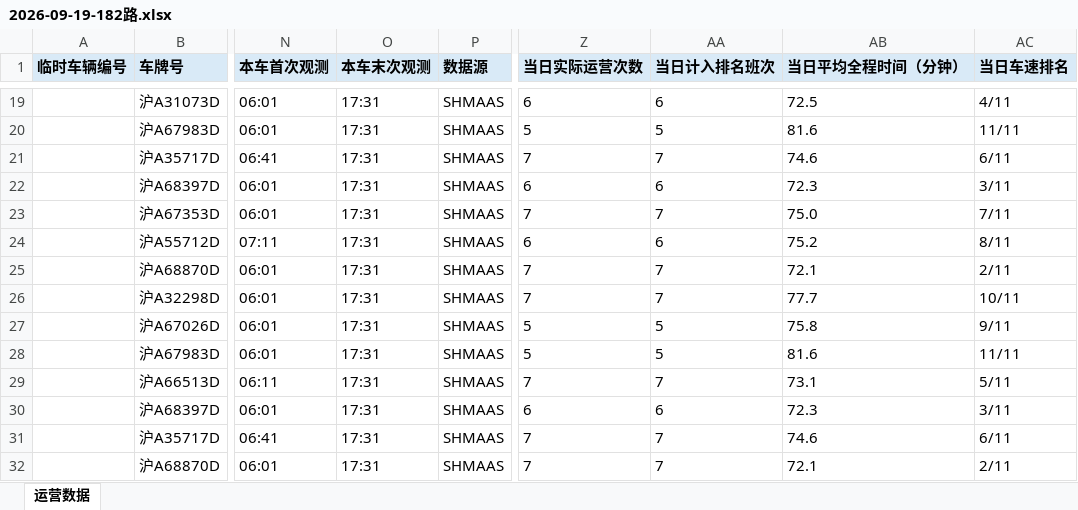
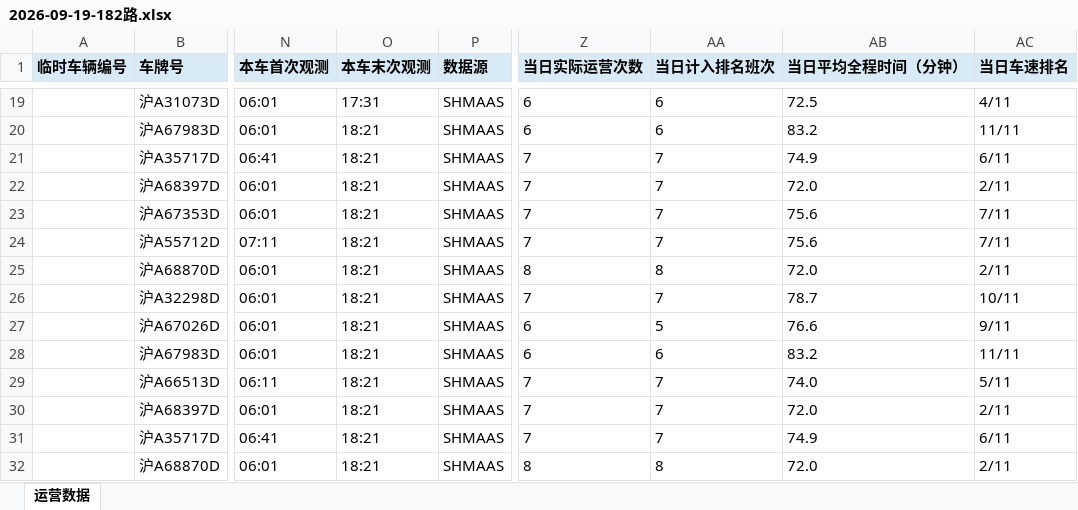
Before and after one commit to lilyQ-stack/shanghai-bus-operations, an Excel workbook: data/export/2026-09-19-182路.xlsx, sheet 运营数据, drawn as a sheet; only a part is shown, gaps mark what is left out; values as stored, in another font and other column widths than the file's, no borders; the diff covers the shown part only; the diff names each change by its address in the sheet, - before the commit and + after, or states it on an @@ line.

```diff
--- a/data/export/2026-09-19-182路.xlsx (sheet 运营数据)
+++ b/data/export/2026-09-19-182路.xlsx (sheet 运营数据)
-O20:O32 (本车末次观测): 17:31
+O20:O32 (本车末次观测): 18:21
-Z20 (当日实际运营次数): 5
+Z20 (当日实际运营次数): 6
-AA20 (当日计入排名班次): 5
+AA20 (当日计入排名班次): 6
-AB20 (当日平均全程时间（分钟）): 81.6
+AB20 (当日平均全程时间（分钟）): 83.2
-AB21 (当日平均全程时间（分钟）): 74.6
+AB21 (当日平均全程时间（分钟）): 74.9
-Z22 (当日实际运营次数): 6
+Z22 (当日实际运营次数): 7
-AA22 (当日计入排名班次): 6
+AA22 (当日计入排名班次): 7
-AB22 (当日平均全程时间（分钟）): 72.3
+AB22 (当日平均全程时间（分钟）): 72.0
-AC22 (当日车速排名): 3/11
+AC22 (当日车速排名): 2/11
-AB23 (当日平均全程时间（分钟）): 75.0
+AB23 (当日平均全程时间（分钟）): 75.6
-Z24 (当日实际运营次数): 6
+Z24 (当日实际运营次数): 7
-AA24 (当日计入排名班次): 6
+AA24 (当日计入排名班次): 7
-AB24 (当日平均全程时间（分钟）): 75.2
+AB24 (当日平均全程时间（分钟）): 75.6
-AC24 (当日车速排名): 8/11
+AC24 (当日车速排名): 7/11
-Z25 (当日实际运营次数): 7
+Z25 (当日实际运营次数): 8
-AA25 (当日计入排名班次): 7
+AA25 (当日计入排名班次): 8
-AB25 (当日平均全程时间（分钟）): 72.1
+AB25 (当日平均全程时间（分钟）): 72.0
-AB26 (当日平均全程时间（分钟）): 77.7
+AB26 (当日平均全程时间（分钟）): 78.7
-Z27:Z28 (当日实际运营次数): 5
+Z27:Z28 (当日实际运营次数): 6
-AB27 (当日平均全程时间（分钟）): 75.8
+AB27 (当日平均全程时间（分钟）): 76.6
-AA28 (当日计入排名班次): 5
+AA28 (当日计入排名班次): 6
-AB28 (当日平均全程时间（分钟）): 81.6
+AB28 (当日平均全程时间（分钟）): 83.2
-AB29 (当日平均全程时间（分钟）): 73.1
+AB29 (当日平均全程时间（分钟）): 74.0
-Z30 (当日实际运营次数): 6
+Z30 (当日实际运营次数): 7
-AA30 (当日计入排名班次): 6
+AA30 (当日计入排名班次): 7
-AB30 (当日平均全程时间（分钟）): 72.3
+AB30 (当日平均全程时间（分钟）): 72.0
-AC30 (当日车速排名): 3/11
+AC30 (当日车速排名): 2/11
-AB31 (当日平均全程时间（分钟）): 74.6
+AB31 (当日平均全程时间（分钟）): 74.9
-Z32 (当日实际运营次数): 7
+Z32 (当日实际运营次数): 8
-AA32 (当日计入排名班次): 7
+AA32 (当日计入排名班次): 8
-AB32 (当日平均全程时间（分钟）): 72.1
+AB32 (当日平均全程时间（分钟）): 72.0
```
Also changed, not shown: 5 added rows and 212 edited cells elsewhere in this sheet, data/export/2026-09-19-operations.xlsx, data/export/2026-09-19-浦东35路.xlsx, 7 other files.
